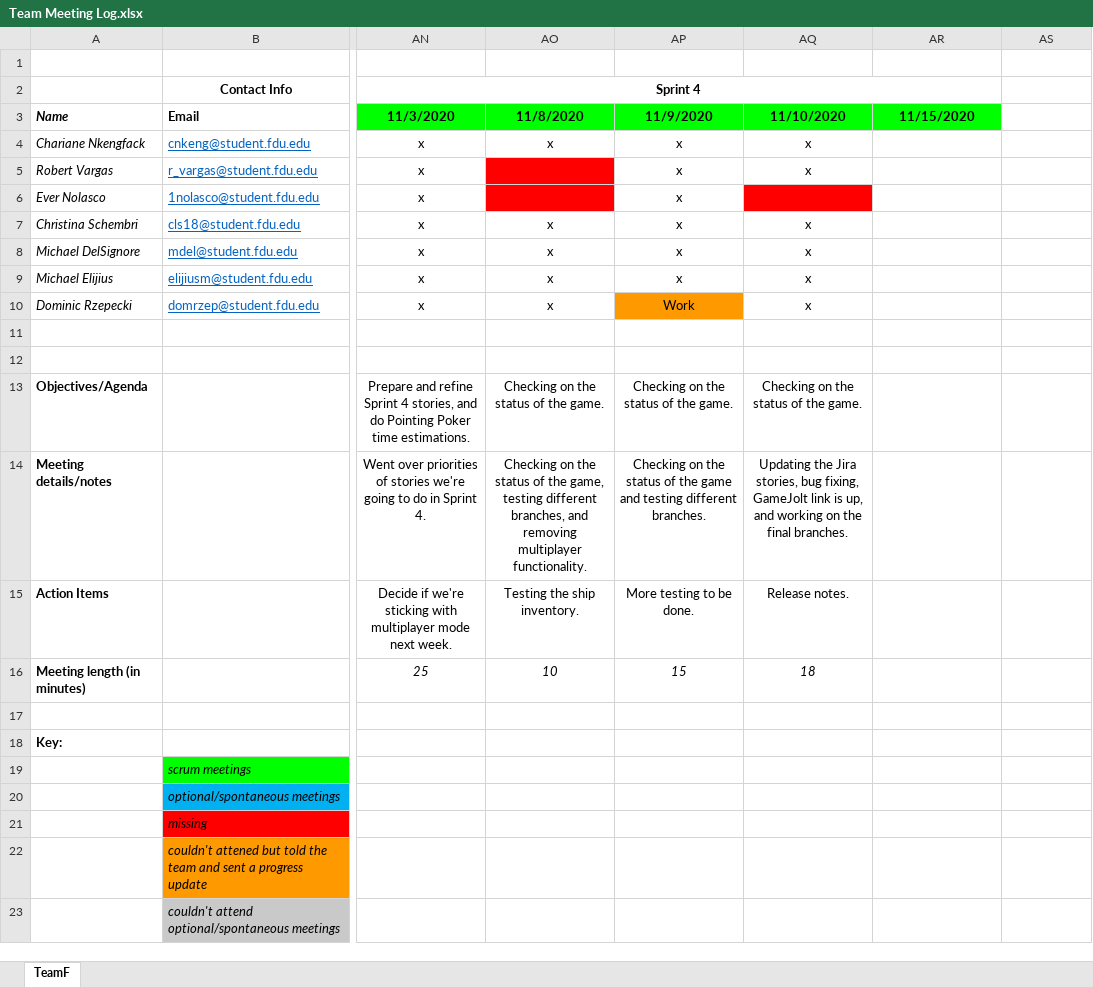
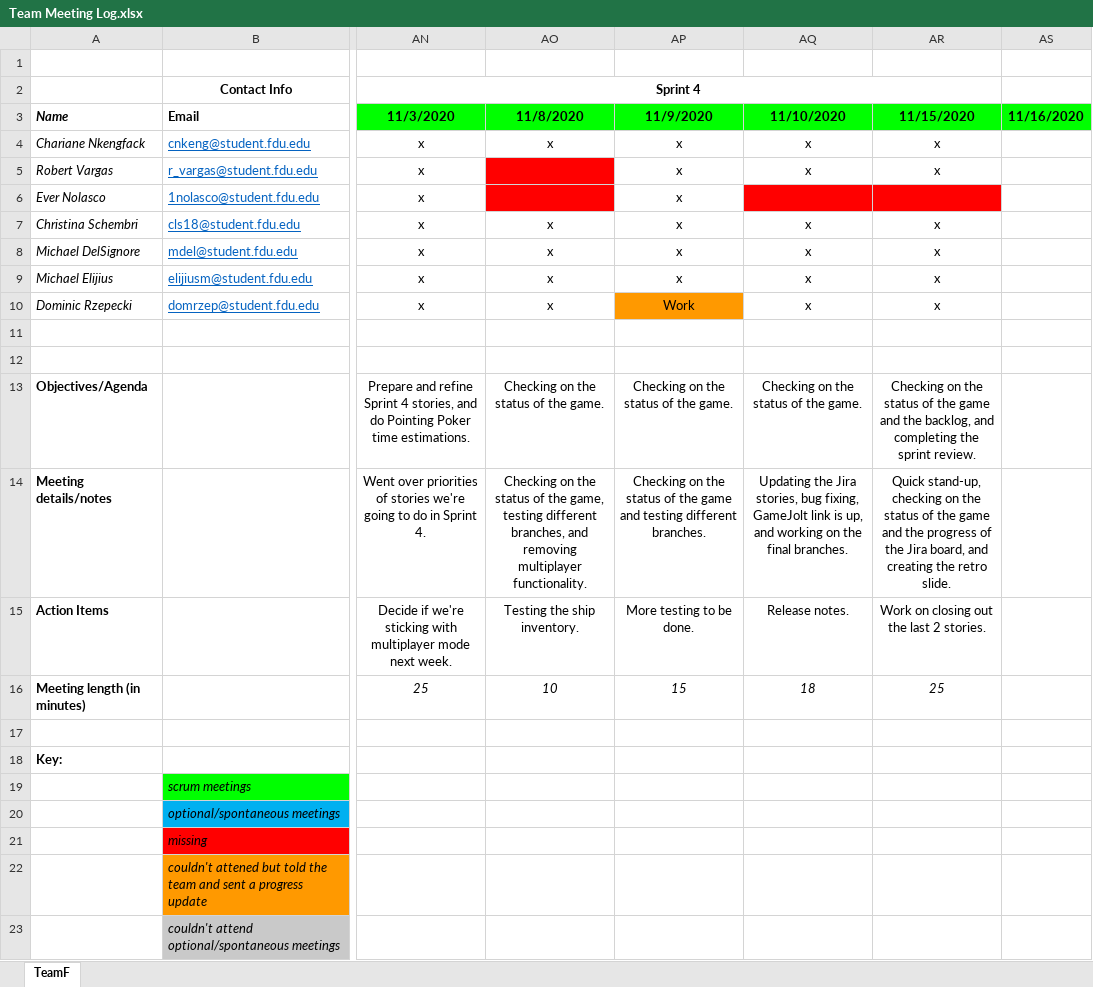
Before and after one commit to teamq20/Software-Design, an Excel workbook: Artifacts/Team Meeting Log.xlsx, sheet TeamF, drawn as a sheet; only a part is shown, gaps mark what is left out; values as stored, in another font and other column widths than the file's, no borders; the diff names each change by its address in the sheet, - before the commit and + after, or states it on an @@ line.

Commit message:
updated attendance log

```diff
--- a/Artifacts/Team Meeting Log.xlsx (sheet TeamF)
+++ b/Artifacts/Team Meeting Log.xlsx (sheet TeamF)
-AS3: (empty)
+AS3: 11/16/2020
-AS3 fill: none
+AS3 fill: #00FF00
-AR4:AR5 (11/15/2020): (empty)
+AR4:AR5 (11/15/2020): x
-AR6 fill: none
+AR6 fill: #FF0000
-AR7:AR10 (11/15/2020): (empty)
+AR7:AR10 (11/15/2020): x
-AR13 (11/15/2020): (empty)
+AR13 (11/15/2020): Checking on the status of the game and the backlog, and completing the sprint review.
-AR14 (11/15/2020): (empty)
+AR14 (11/15/2020): Quick stand-up, checking on the status of the game and the progress of the Jira board, and creating the retro slide.
-AR15 (11/15/2020): (empty)
+AR15 (11/15/2020): Work on closing out the last 2 stories.
-AR16 (11/15/2020): (empty)
+AR16 (11/15/2020): 25
```
